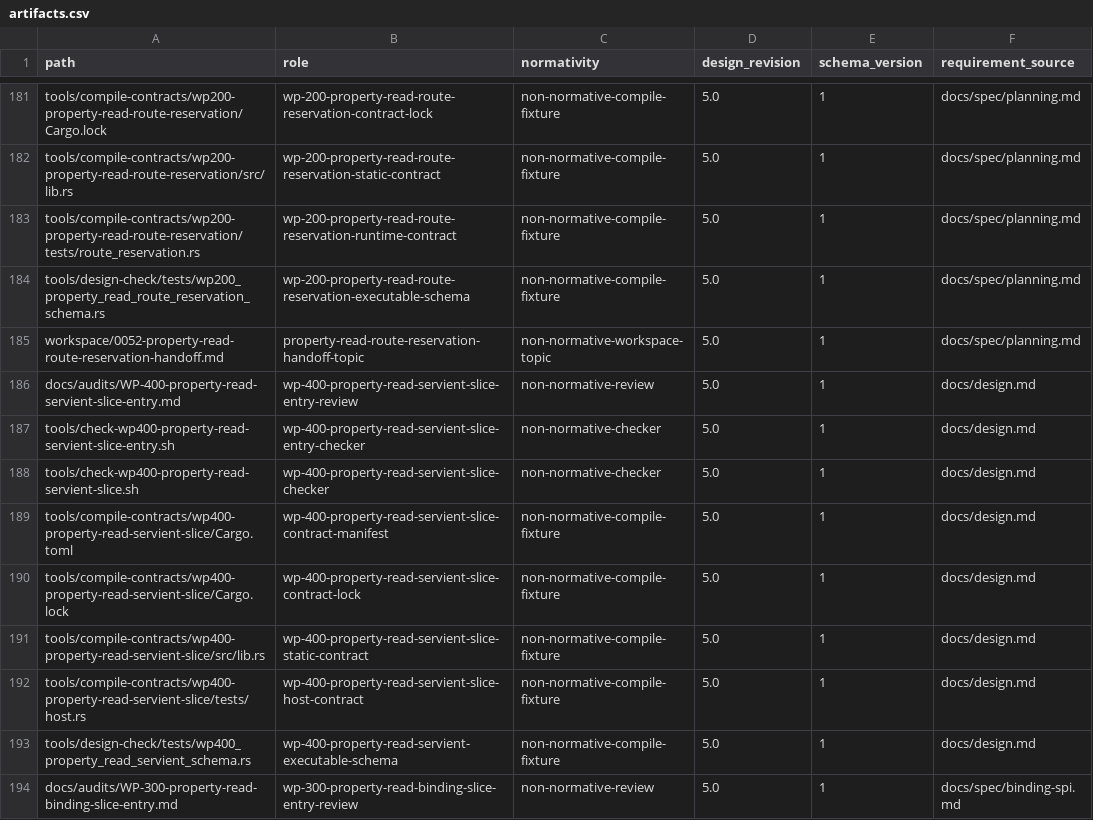
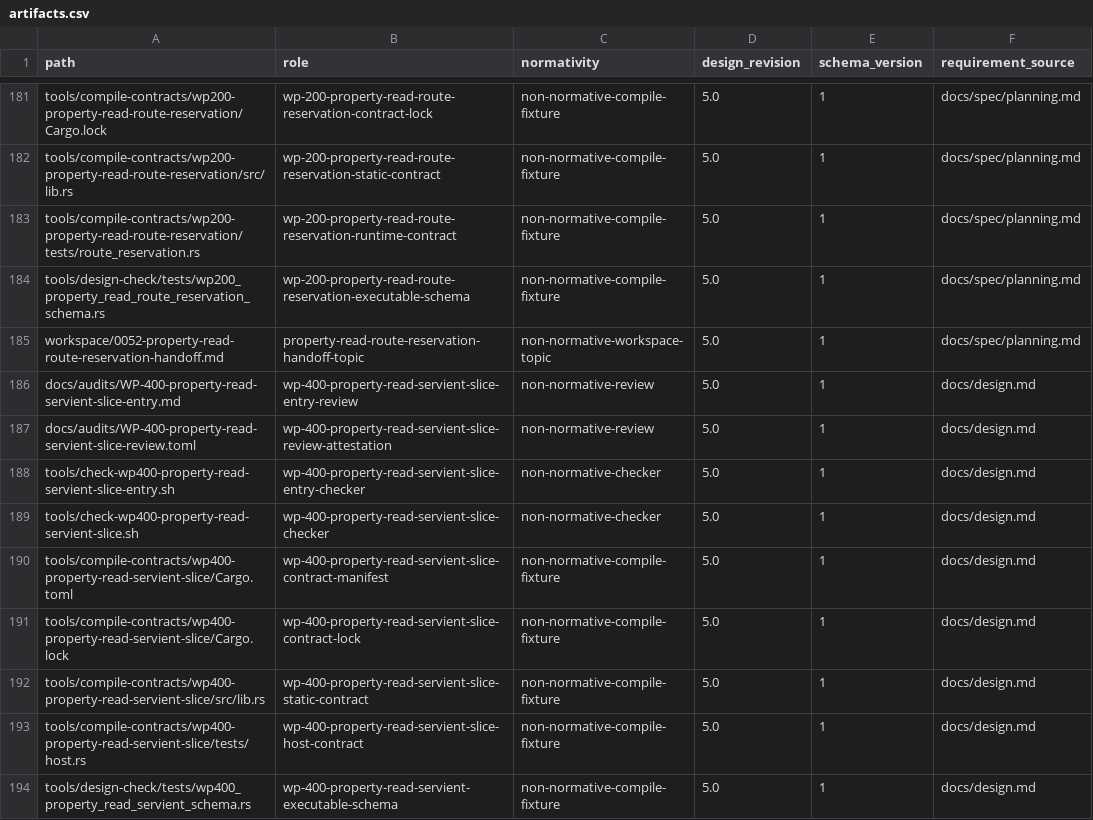
Before and after one commit to yushun1990/clinkz-wot, a CSV file: docs/artifacts.csv, drawn as a sheet; only a part is shown, gaps mark what is left out; the shorter side is filled out with more unchanged rows.

Commit message:
Record WP-400 Servient candidate review

```diff
--- a/docs/artifacts.csv
+++ b/docs/artifacts.csv
@@ -186,2 +186,3 @@ workspace/0052-property-read-route-reservation-handoff.md,property-read-route-re
 docs/audits/WP-400-property-read-servient-slice-entry.md,wp-400-property-read-servient-slice-entry-review,non-normative-review,5.0,1,docs/design.md
+docs/audits/WP-400-property-read-servient-slice-review.toml,wp-400-property-read-servient-slice-review-attestation,non-normative-review,5.0,1,docs/design.md
 tools/check-wp400-property-read-servient-slice-entry.sh,wp-400-property-read-servient-slice-entry-checker,non-normative-checker,5.0,1,docs/design.md
```
Also changed, not shown: 2 other files.
